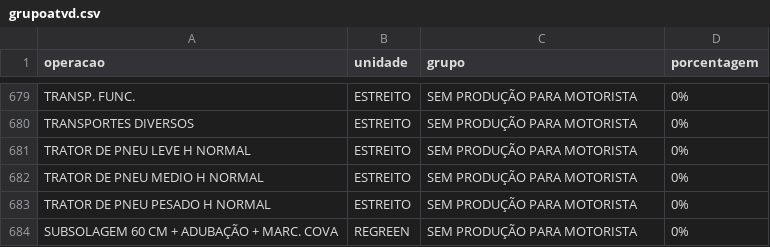
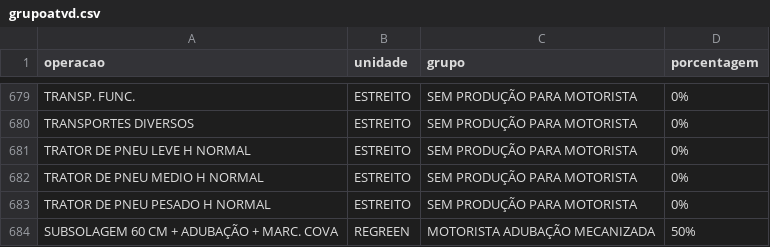
Before and after one commit to guilherme-jsf/und, a CSV file: grupoatvd.csv, drawn as a sheet; only a part is shown, gaps mark what is left out.

Commit message:
Update grupoatvd.csv

```diff
--- a/grupoatvd.csv
+++ b/grupoatvd.csv
@@ -683,2 +683,2 @@ TRATOR DE PNEU MEDIO H NORMAL;ESTREITO;SEM PRODUÇÃO PARA MOTORISTA;0%
 TRATOR DE PNEU PESADO H NORMAL;ESTREITO;SEM PRODUÇÃO PARA MOTORISTA;0%
-SUBSOLAGEM 60 CM + ADUBAÇÃO + MARC. COVA;REGREEN;SEM PRODUÇÃO PARA MOTORISTA;0%
+SUBSOLAGEM 60 CM + ADUBAÇÃO + MARC. COVA;REGREEN;MOTORISTA ADUBAÇÃO MECANIZADA;50%
```
